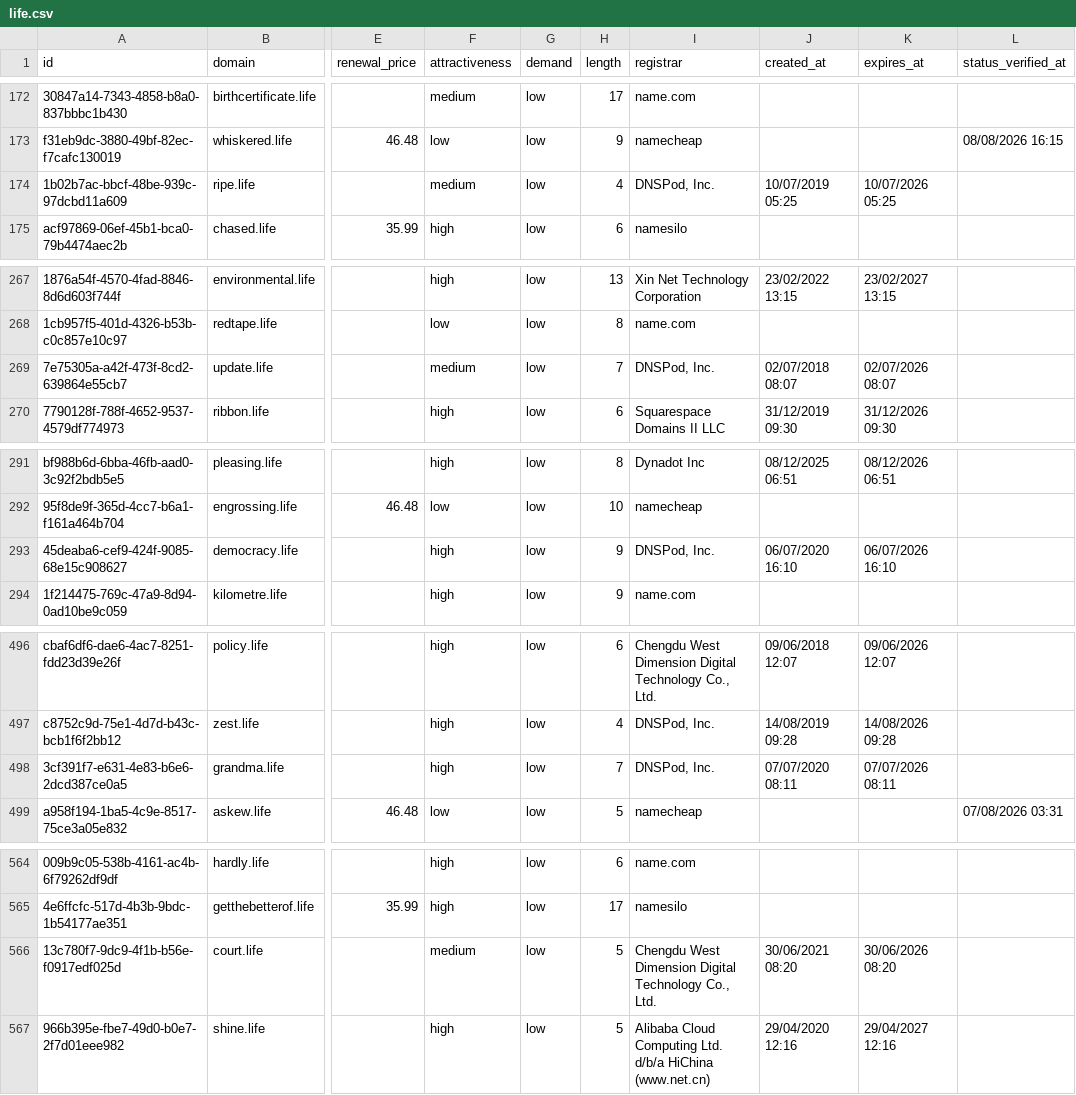
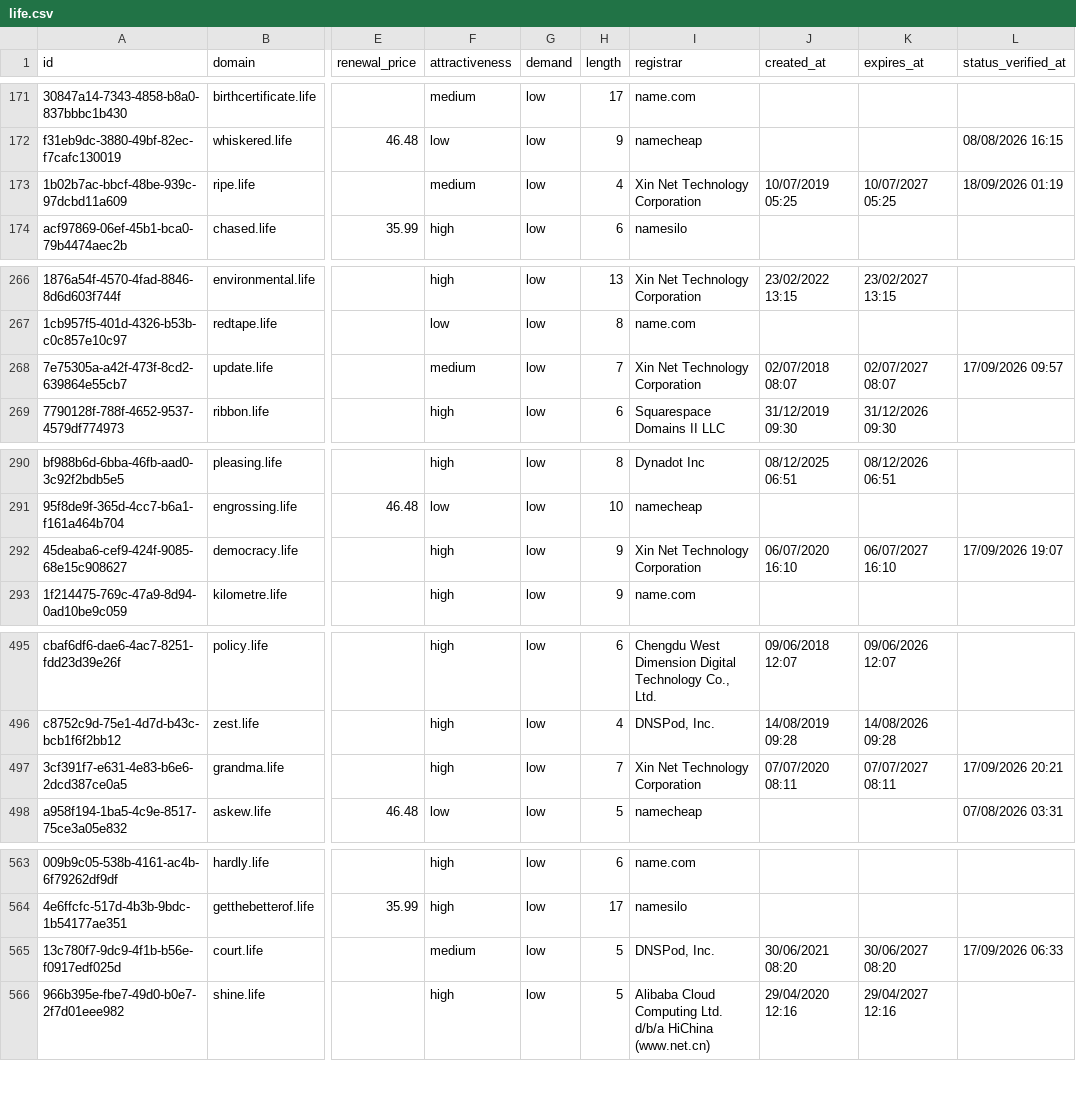
Before and after one commit to UniqueDomains/life-oneword-domains, a CSV file: life.csv, drawn as a sheet; only a part is shown, gaps mark what is left out; addresses are those after the commit; the diff covers the shown part only; the diff names each change by its address in the sheet, - before the commit and + after, or states it on an @@ line.

```diff
--- a/life.csv
+++ b/life.csv
-I173 (registrar): DNSPod, Inc.
+I173 (registrar): Xin Net Technology Corporation
-K173 (expires_at): 10/07/2026 05:25
+K173 (expires_at): 10/07/2027 05:25
-L173 (status_verified_at): (empty)
+L173 (status_verified_at): 18/09/2026 01:19
-I268 (registrar): DNSPod, Inc.
+I268 (registrar): Xin Net Technology Corporation
-K268 (expires_at): 02/07/2026 08:07
+K268 (expires_at): 02/07/2027 08:07
-L268 (status_verified_at): (empty)
+L268 (status_verified_at): 17/09/2026 09:57
-I292 (registrar): DNSPod, Inc.
+I292 (registrar): Xin Net Technology Corporation
-K292 (expires_at): 06/07/2026 16:10
+K292 (expires_at): 06/07/2027 16:10
-L292 (status_verified_at): (empty)
+L292 (status_verified_at): 17/09/2026 19:07
-I497 (registrar): DNSPod, Inc.
+I497 (registrar): Xin Net Technology Corporation
-K497 (expires_at): 07/07/2026 08:11
+K497 (expires_at): 07/07/2027 08:11
-L497 (status_verified_at): (empty)
+L497 (status_verified_at): 17/09/2026 20:21
-I565 (registrar): Chengdu West Dimension Digital Technology Co., Ltd.
+I565 (registrar): DNSPod, Inc.
-K565 (expires_at): 30/06/2026 08:20
+K565 (expires_at): 30/06/2027 08:20
-L565 (status_verified_at): (empty)
+L565 (status_verified_at): 17/09/2026 06:33
```
Also changed, not shown: 1 added row, 1 removed row and 20 edited cells elsewhere in this file, 4 other files.
